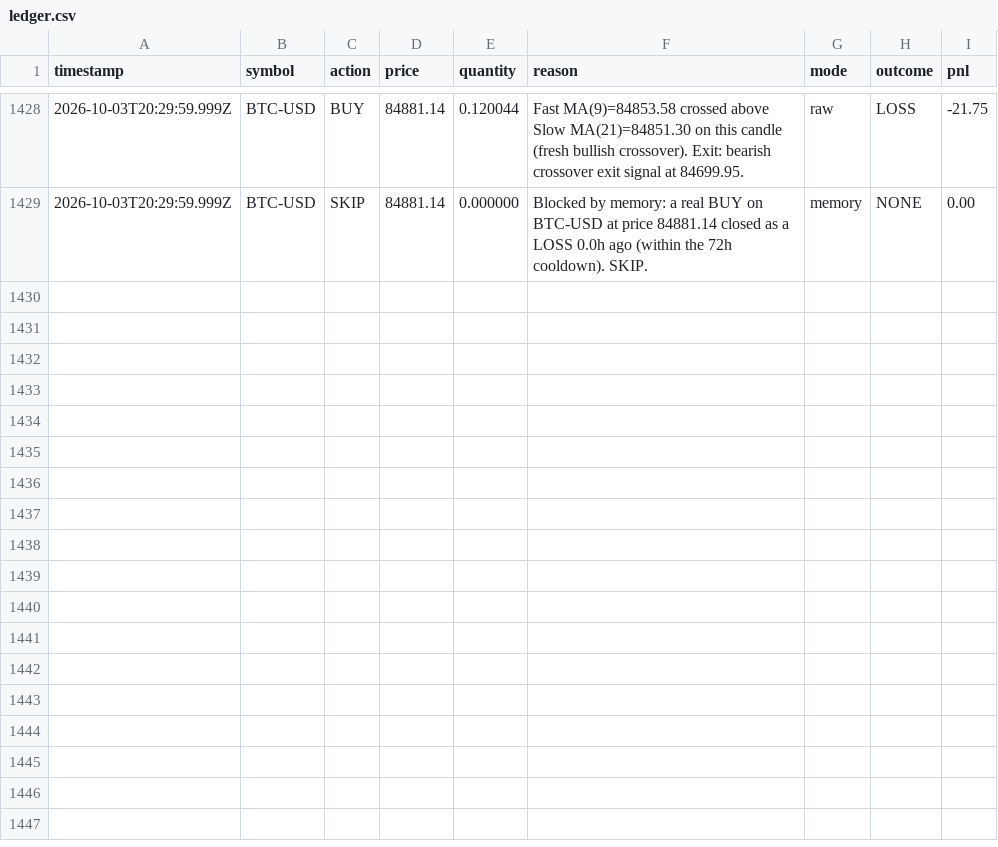
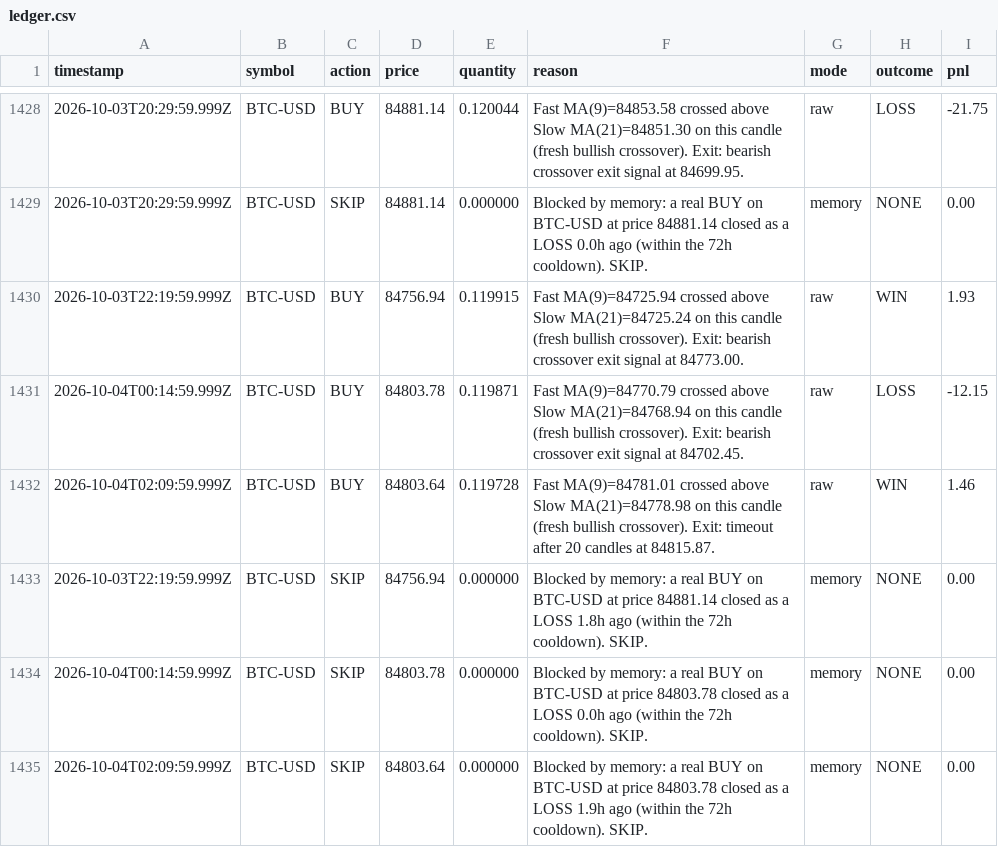
Before and after one commit to ahmadtarawiah1-lang/forex-hermes, a CSV file: paper-trading-bot/data/ledger.csv, drawn as a sheet; only a part is shown, gaps mark what is left out.

```diff
--- a/paper-trading-bot/data/ledger.csv
+++ b/paper-trading-bot/data/ledger.csv
@@ -1429 +1429,7 @@ timestamp,symbol,action,price,quantity,reason,mode,outcome,pnl
 2026-10-03T20:29:59.999Z,BTC-USD,SKIP,84881.14,0.000000,Blocked by memory: a real BUY on BTC-USD at price 84881.14 closed as a LOSS 0.0h ago (within the 72h cooldown). SKIP.,memory,NONE,0.00
+2026-10-03T22:19:59.999Z,BTC-USD,BUY,84756.94,0.119915,Fast MA(9)=84725.94 crossed above Slow MA(21)=84725.24 on this candle (fresh bullish crossover). Exit: bearish crossover exit signal at 84773.00.,raw,WIN,1.93
+2026-10-04T00:14:59.999Z,BTC-USD,BUY,84803.78,0.119871,Fast MA(9)=84770.79 crossed above Slow MA(21)=84768.94 on this candle (fresh bullish crossover). Exit: bearish crossover exit signal at 84702.45.,raw,LOSS,-12.15
+2026-10-04T02:09:59.999Z,BTC-USD,BUY,84803.64,0.119728,Fast MA(9)=84781.01 crossed above Slow MA(21)=84778.98 on this candle (fresh bullish crossover). Exit: timeout after 20 candles at 84815.87.,raw,WIN,1.46
+2026-10-03T22:19:59.999Z,BTC-USD,SKIP,84756.94,0.000000,Blocked by memory: a real BUY on BTC-USD at price 84881.14 closed as a LOSS 1.8h ago (within the 72h cooldown). SKIP.,memory,NONE,0.00
+2026-10-04T00:14:59.999Z,BTC-USD,SKIP,84803.78,0.000000,Blocked by memory: a real BUY on BTC-USD at price 84803.78 closed as a LOSS 0.0h ago (within the 72h cooldown). SKIP.,memory,NONE,0.00
+2026-10-04T02:09:59.999Z,BTC-USD,SKIP,84803.64,0.000000,Blocked by memory: a real BUY on BTC-USD at price 84803.78 closed as a LOSS 1.9h ago (within the 72h cooldown). SKIP.,memory,NONE,0.00
```
Also changed, not shown: 1 other file.
